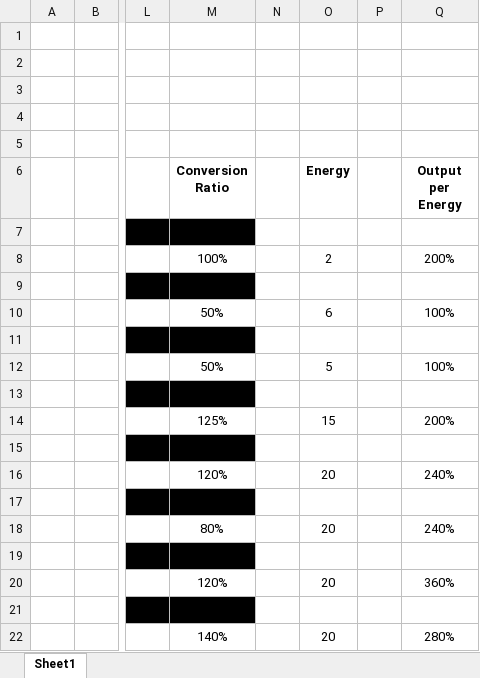
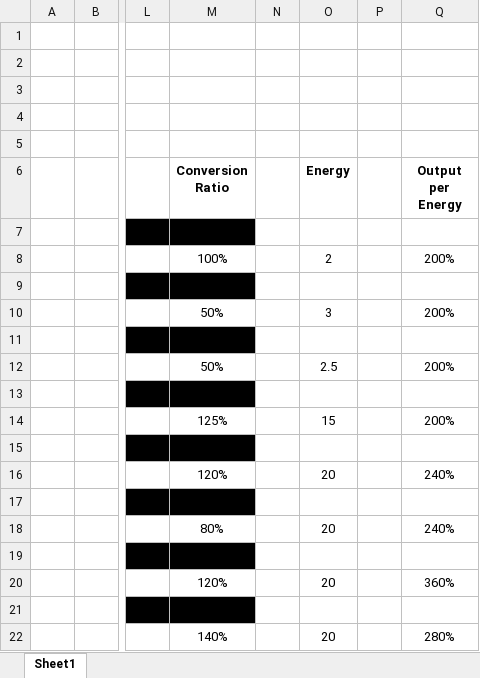
Before and after one commit to TheSAguy/Bio_Industries, an Excel workbook: Bio_Industries/Fuel Values.xlsx, sheet Sheet1, drawn as a sheet; only a part is shown, gaps mark what is left out; values as stored, in another font and other column widths than the file's, no borders; charts and pictures not drawn; the diff names each change by its address in the sheet, - before the commit and + after, or states it on an @@ line.

```diff
--- a/Bio_Industries/Fuel Values.xlsx (sheet Sheet1)
+++ b/Bio_Industries/Fuel Values.xlsx (sheet Sheet1)
-O10 (Energy): 6
+O10 (Energy): 3
-Q10 (Output per Energy): 100%
+Q10 (Output per Energy): 200%
-O12 (Energy): 5
+O12 (Energy): 2.5
-Q12 (Output per Energy): 100%
+Q12 (Output per Energy): 200%
```
Also changed, not shown: charts or pictures, 6 other files.
